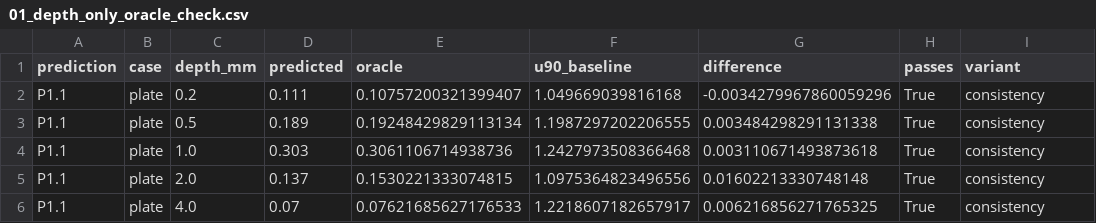
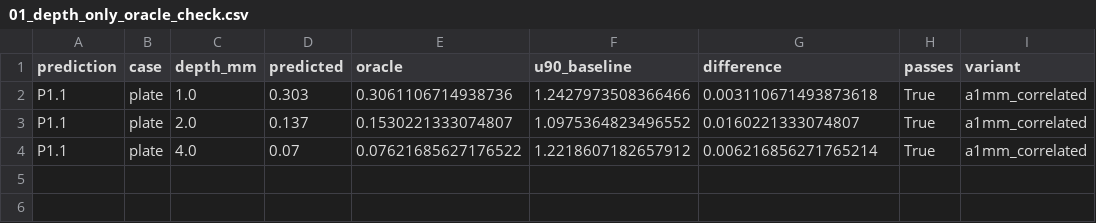
Before and after one commit to znewman4/UT-NASGRO-Prognosis, a CSV file: results/summary/01_depth_only_oracle_check.csv, drawn as a sheet.

```diff
--- a/results/summary/01_depth_only_oracle_check.csv
+++ b/results/summary/01_depth_only_oracle_check.csv
@@ -1,6 +1,4 @@
 prediction,case,depth_mm,predicted,oracle,u90_baseline,difference,passes,variant
-P1.1,plate,0.2,0.111,0.10757200321399407,1.049669039816168,-0.0034279967860059296,True,consistency
-P1.1,plate,0.5,0.189,0.19248429829113134,1.1987297202206555,0.003484298291131338,True,consistency
-P1.1,plate,1.0,0.303,0.3061106714938736,1.2427973508366468,0.003110671493873618,True,consistency
-P1.1,plate,2.0,0.137,0.1530221333074815,1.0975364823496556,0.01602213330748148,True,consistency
-P1.1,plate,4.0,0.07,0.07621685627176533,1.2218607182657917,0.006216856271765325,True,consistency
+P1.1,plate,1.0,0.303,0.3061106714938736,1.2427973508366466,0.003110671493873618,True,a1mm_correlated
+P1.1,plate,2.0,0.137,0.1530221333074807,1.0975364823496552,0.0160221333074807,True,a1mm_correlated
+P1.1,plate,4.0,0.07,0.07621685627176522,1.2218607182657912,0.006216856271765214,True,a1mm_correlated
```
Also changed, not shown: results/summary/01_depth_only_gates.csv, results/summary/01_depth_only_table.csv, 23 other files.
